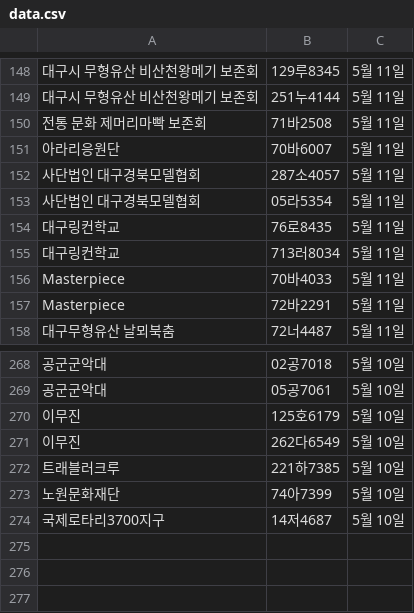
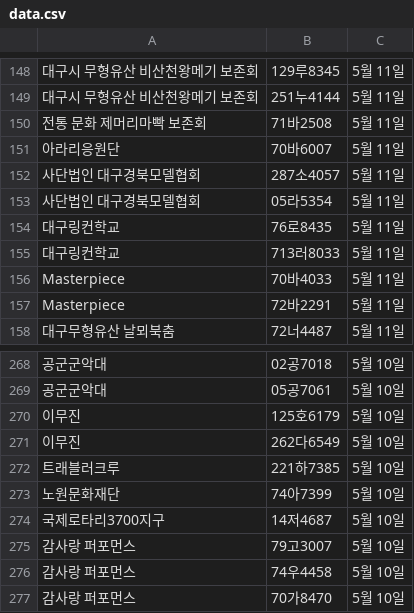
Before and after one commit to ahnonine/pdf_parking, a CSV file: data.csv, drawn as a sheet; only a part is shown, gaps mark what is left out; the diff names each change by its address in the sheet, - before the commit and + after, or states it on an @@ line.

Commit message:
Update data.csv

```diff
--- a/data.csv
+++ b/data.csv
-B155: 713러8034
+B155: 713러8033
+row 275: 감사랑 퍼포먼스 | 79고3007 | 5월 10일
+row 276: 감사랑 퍼포먼스 | 74우4458 | 5월 10일
+row 277: 감사랑 퍼포먼스 | 70가8470 | 5월 10일
```
